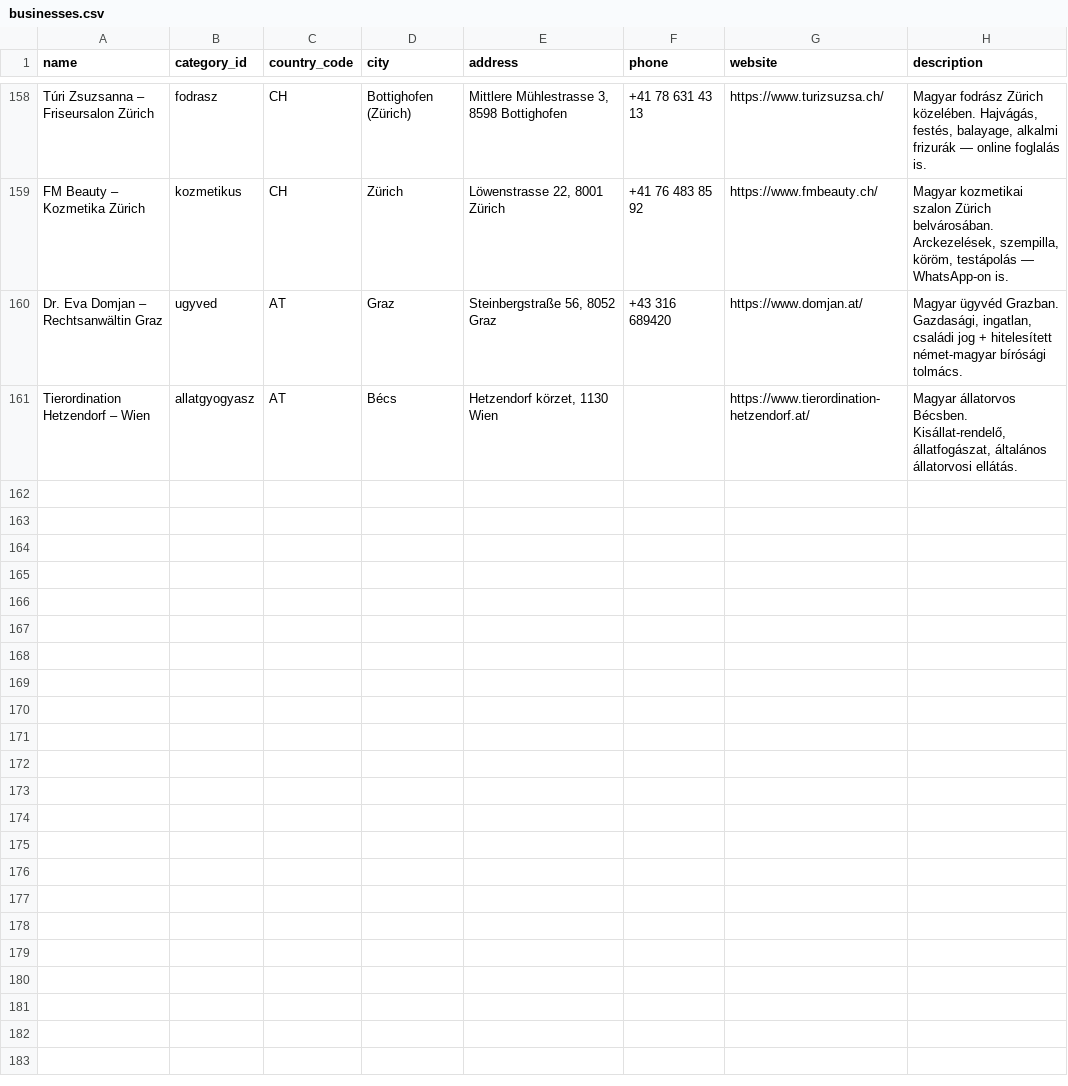
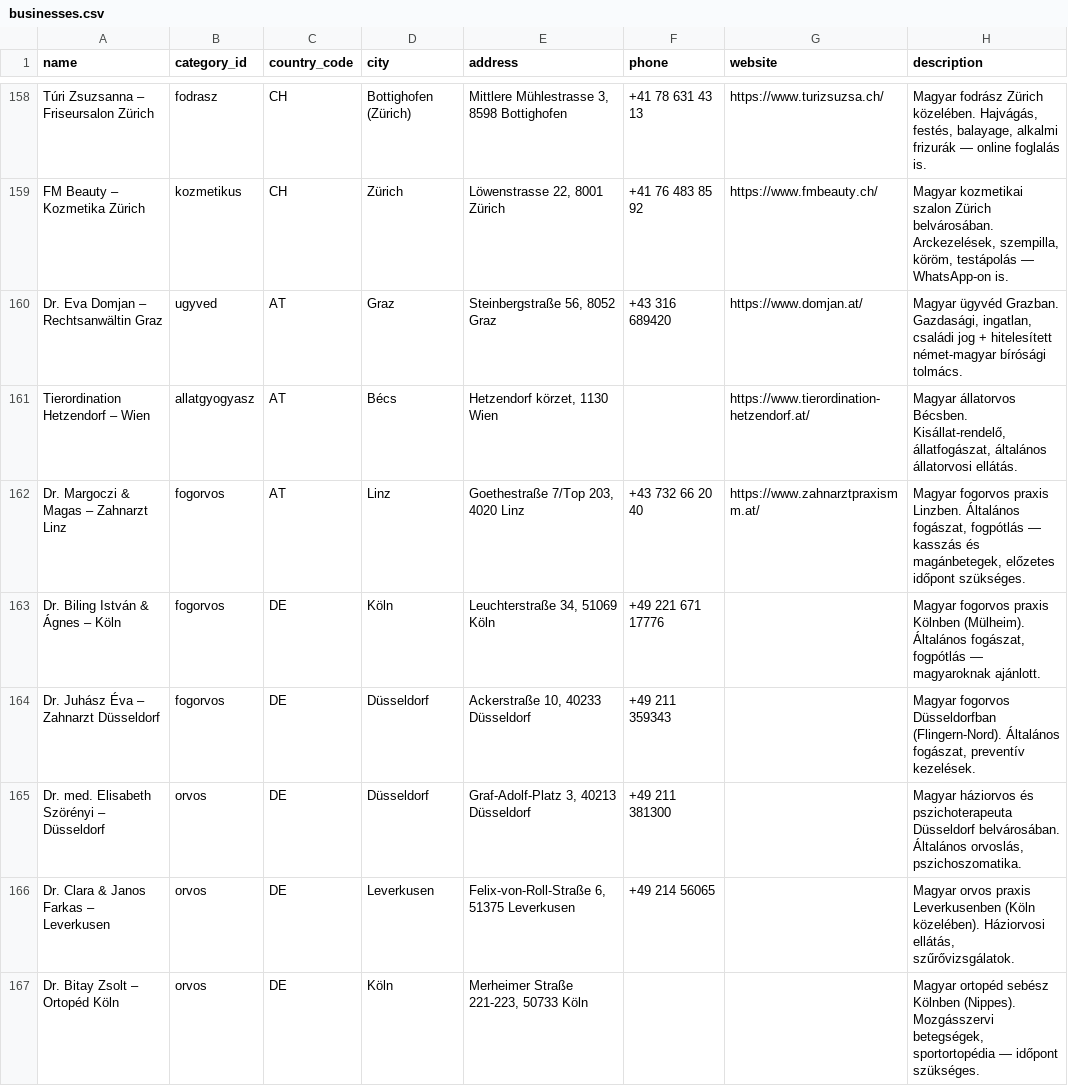
Before and after one commit to peterpetor/kinti, a CSV file: scripts/businesses.csv, drawn as a sheet; only a part is shown, gaps mark what is left out; the diff covers the shown part only; the diff names each change by its address in the sheet, - before the commit and + after, or states it on an @@ line.

Commit message:
feat(data): add fogorvos (Linz/Koln/Dusseldorf), orvos (Dusseldorf/Leverkusen/Keln/Brusszel), konzulatus+tanacsadas (Belgium) - 11 new

```diff
--- a/scripts/businesses.csv
+++ b/scripts/businesses.csv
+row 162: Dr. Margoczi & Magas – Zahnarzt Linz | fogorvos | AT | Linz | Goethestraße 7/Top 203, 4020 Linz | +43 732 66 20 40 | https://www.zahnarztpraxismm.at/ | Magyar fogorvos praxis Linzben. Általános fogászat, fogpótlás — kasszás és magánbetegek, előzetes időpont szükséges.
+row 163: Dr. Biling István & Ágnes – Köln | fogorvos | DE | Köln | Leuchterstraße 34, 51069 Köln | +49 221 671 17776 |  | Magyar fogorvos praxis Kölnben (Mülheim). Általános fogászat, fogpótlás — magyaroknak ajánlott.
+row 164: Dr. Juhász Éva – Zahnarzt Düsseldorf | fogorvos | DE | Düsseldorf | Ackerstraße 10, 40233 Düsseldorf | +49 211 359343 |  | Magyar fogorvos Düsseldorfban (Flingern-Nord). Általános fogászat, preventív kezelések.
+row 165: Dr. med. Elisabeth Szörényi – Düsseldorf | orvos | DE | Düsseldorf | Graf-Adolf-Platz 3, 40213 Düsseldorf | +49 211 381300 |  | Magyar háziorvos és pszichoterapeuta Düsseldorf belvárosában. Általános orvoslás, pszichoszomatika.
+row 166: Dr. Clara & Janos Farkas – Leverkusen | orvos | DE | Leverkusen | Felix-von-Roll-Straße 6, 51375 Leverkusen | +49 214 56065 |  | Magyar orvos praxis Leverkusenben (Köln közelében). Háziorvosi ellátás, szűrővizsgálatok.
+row 167: Dr. Bitay Zsolt – Ortopéd Köln | orvos | DE | Köln | Merheimer Straße 221-223, 50733 Köln |  |  | Magyar ortopéd sebész Kölnben (Nippes). Mozgásszervi betegségek, sportortopédia — időpont szükséges.
```
Also changed, not shown: 5 added rows elsewhere in this file.
